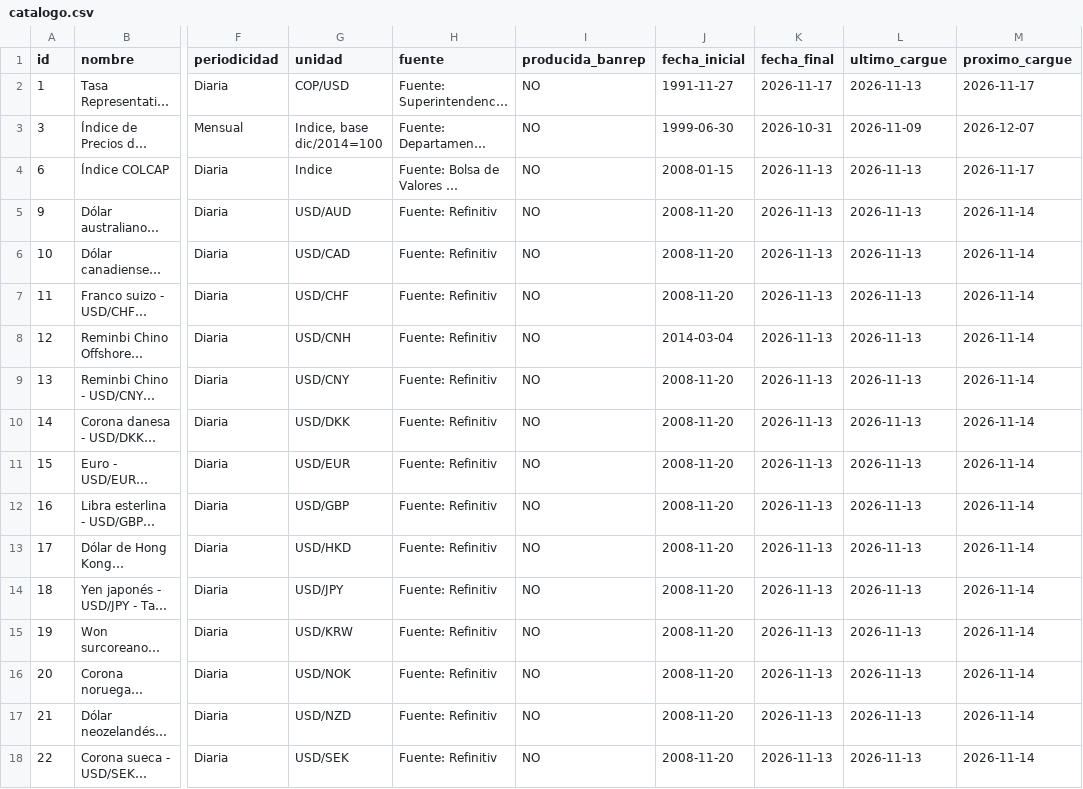
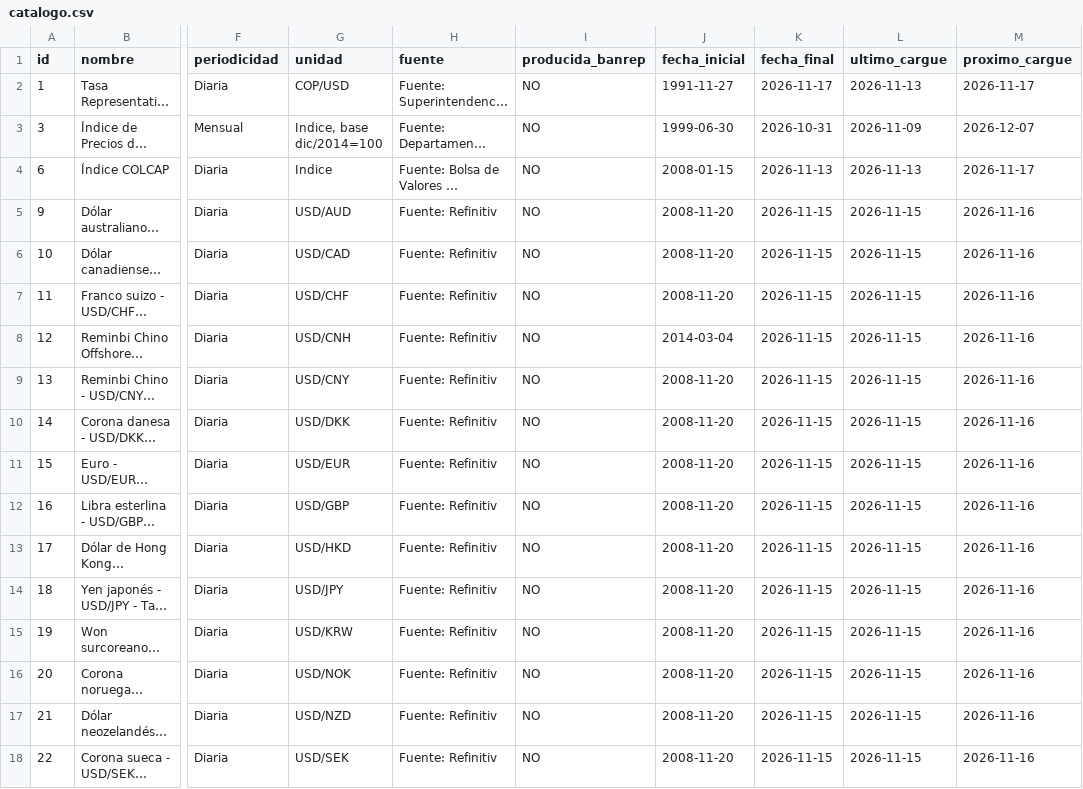
Before and after one commit to andrestrigosr-ops/datos-colombia, a CSV file: catalogo/catalogo.csv, drawn as a sheet; only a part is shown, gaps mark what is left out; long unchanged cells end in …; the diff covers the shown part only; the diff names each change by its address in the sheet, - before the commit and + after, or states it on an @@ line.

```diff
--- a/catalogo/catalogo.csv
+++ b/catalogo/catalogo.csv
-K5:K18 (fecha_final): 2026-11-13
+K5:K18 (fecha_final): 2026-11-15
-L5:L18 (ultimo_cargue): 2026-11-13
+L5:L18 (ultimo_cargue): 2026-11-15
-M5:M18 (proximo_cargue): 2026-11-14
+M5:M18 (proximo_cargue): 2026-11-16
```
Also changed, not shown: 88 edited cells elsewhere in this file, 1 other file.
